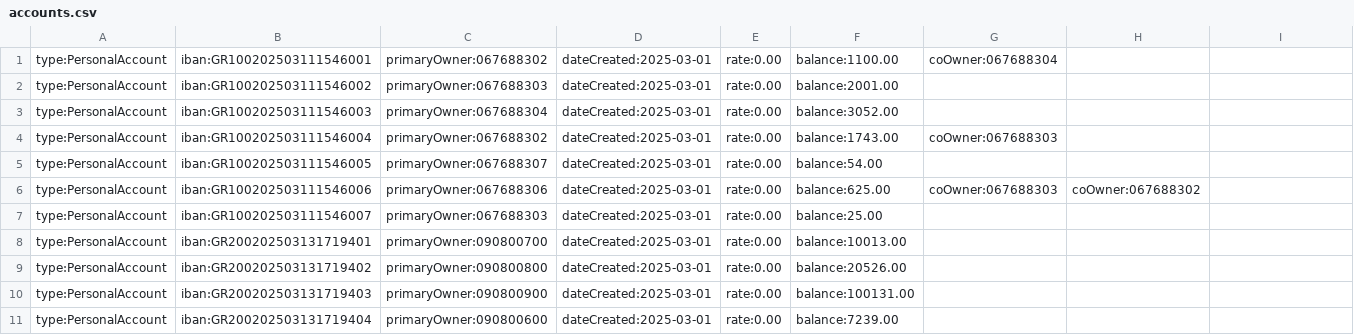
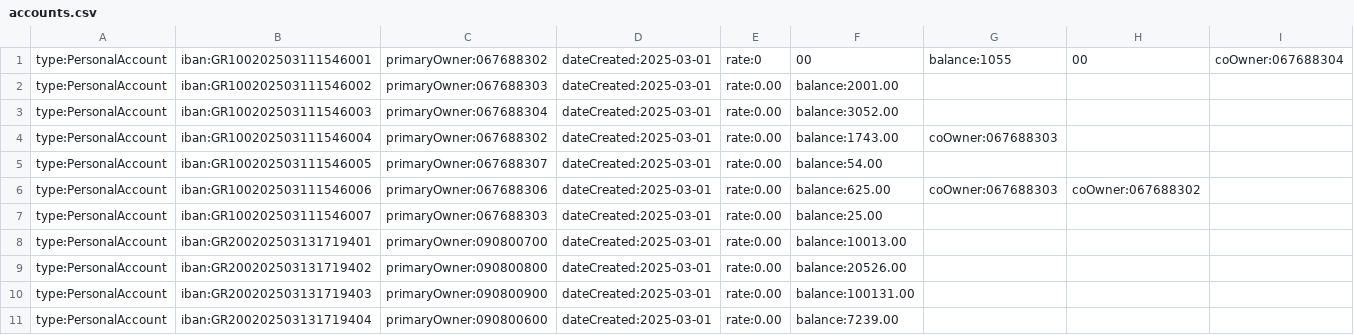
Before and after one commit to KSavvidis/E-BANKINK, a CSV file: data/accounts/accounts.csv, drawn as a sheet.

```diff
--- a/data/accounts/accounts.csv
+++ b/data/accounts/accounts.csv
@@ -1,2 +1,2 @@
-type:PersonalAccount,iban:GR100202503111546001,primaryOwner:067688302,dateCreated:2025-03-01,rate:0.00,balance:1100.00,coOwner:067688304
+type:PersonalAccount,iban:GR100202503111546001,primaryOwner:067688302,dateCreated:2025-03-01,rate:0,00,balance:1055,00,coOwner:067688304
 type:PersonalAccount,iban:GR100202503111546002,primaryOwner:067688303,dateCreated:2025-03-01,rate:0.00,balance:2001.00
```
Also changed, not shown: 4 other files.
